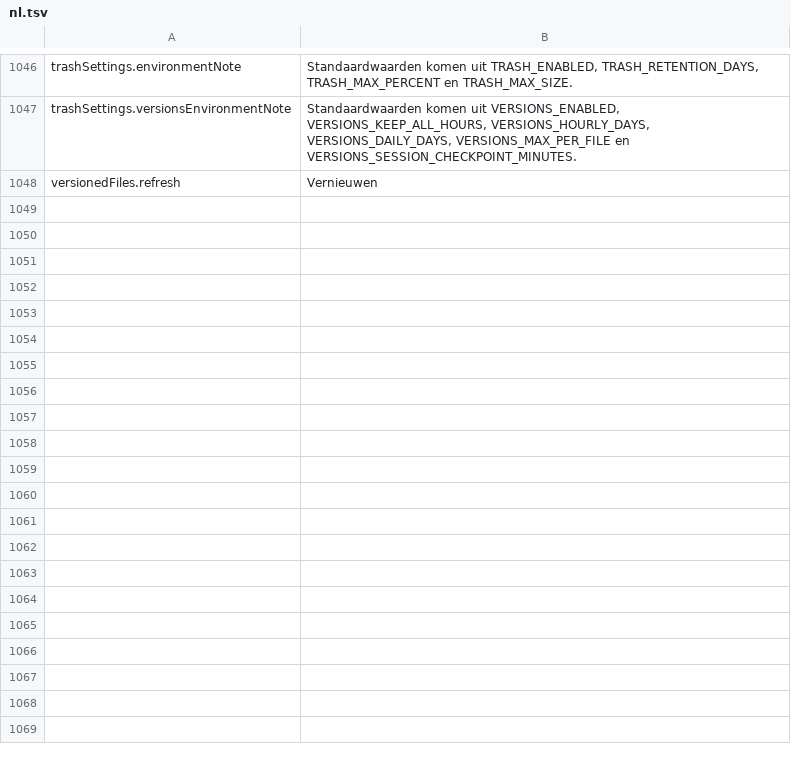
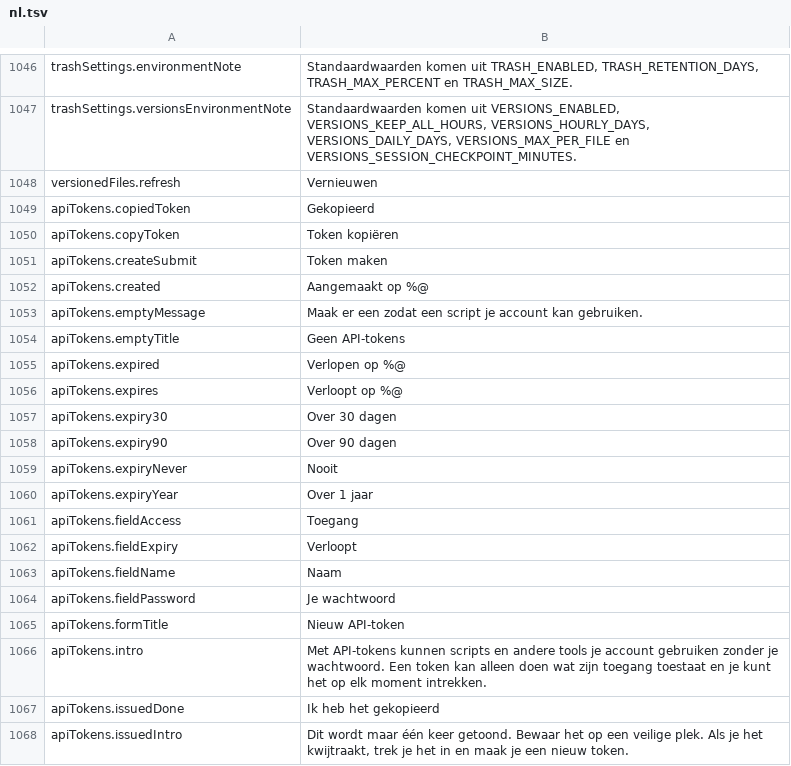
Before and after one commit to PhillipMaizza/NextExplorer-iOS, a TSV file: Packages/Localization/translations/nl.tsv, drawn as a sheet; only a part is shown, gaps mark what is left out; the diff covers the shown part only; the diff names each change by its address in the sheet, - before the commit and + after, or states it on an @@ line.

```diff
--- a/Packages/Localization/translations/nl.tsv
+++ b/Packages/Localization/translations/nl.tsv
+row 1049: apiTokens.copiedToken | Gekopieerd
+row 1050: apiTokens.copyToken | Token kopiëren
+row 1051: apiTokens.createSubmit | Token maken
+row 1052: apiTokens.created | Aangemaakt op %@
+row 1053: apiTokens.emptyMessage | Maak er een zodat een script je account kan gebruiken.
+row 1054: apiTokens.emptyTitle | Geen API-tokens
+row 1055: apiTokens.expired | Verlopen op %@
+row 1056: apiTokens.expires | Verloopt op %@
+row 1057: apiTokens.expiry30 | Over 30 dagen
+row 1058: apiTokens.expiry90 | Over 90 dagen
+row 1059: apiTokens.expiryNever | Nooit
+row 1060: apiTokens.expiryYear | Over 1 jaar
+row 1061: apiTokens.fieldAccess | Toegang
+row 1062: apiTokens.fieldExpiry | Verloopt
+row 1063: apiTokens.fieldName | Naam
+row 1064: apiTokens.fieldPassword | Je wachtwoord
+row 1065: apiTokens.formTitle | Nieuw API-token
+row 1066: apiTokens.intro | Met API-tokens kunnen scripts en andere tools je account gebruiken zonder je wachtwoord. Een token kan alleen doen wat zijn toegang toestaat en je kunt het op elk moment intrekken.
+row 1067: apiTokens.issuedDone | Ik heb het gekopieerd
+row 1068: apiTokens.issuedIntro | Dit wordt maar één keer getoond. Bewaar het op een veilige plek. Als je het kwijtraakt, trek je het in en maak je een nieuw token.
```
Also changed, not shown: 67 added rows elsewhere in this file, Packages/Localization/translations/it.tsv, Packages/Localization/translations/pl.tsv, 26 other files.
